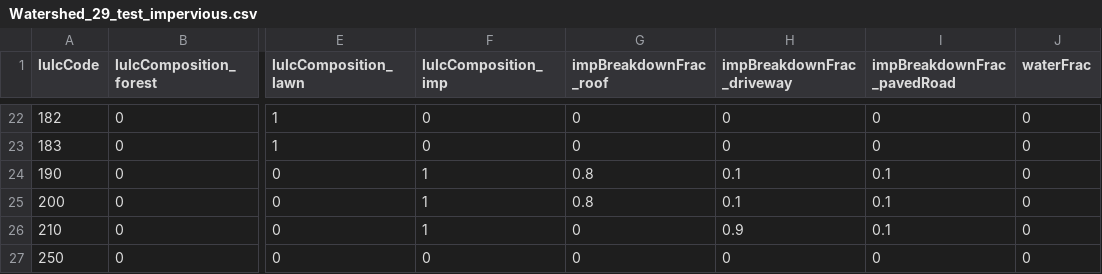
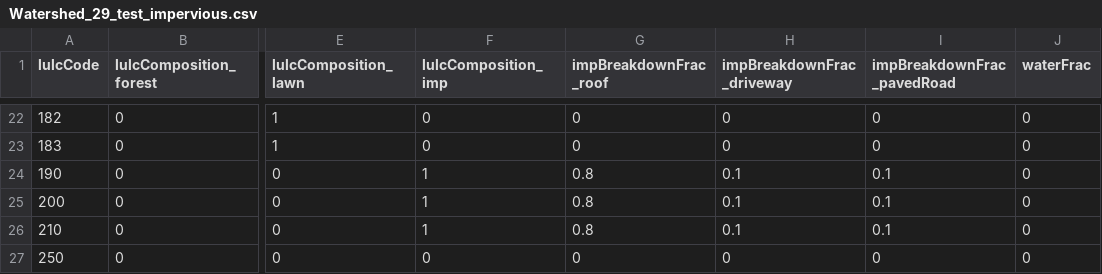
Before and after one commit to tejendra160/GIS2RHESSys, a CSV file: Watershed_29_test_impervious.csv, drawn as a sheet; only a part is shown, gaps mark what is left out; the diff names each change by its address in the sheet, - before the commit and + after, or states it on an @@ line.

Commit message:
Update Watershed_29_test_impervious.csv

```diff
--- a/Watershed_29_test_impervious.csv
+++ b/Watershed_29_test_impervious.csv
-G26 (impBreakdownFrac_roof): 0
+G26 (impBreakdownFrac_roof): 0.8
-H26 (impBreakdownFrac_driveway): 0.9
+H26 (impBreakdownFrac_driveway): 0.1
```
